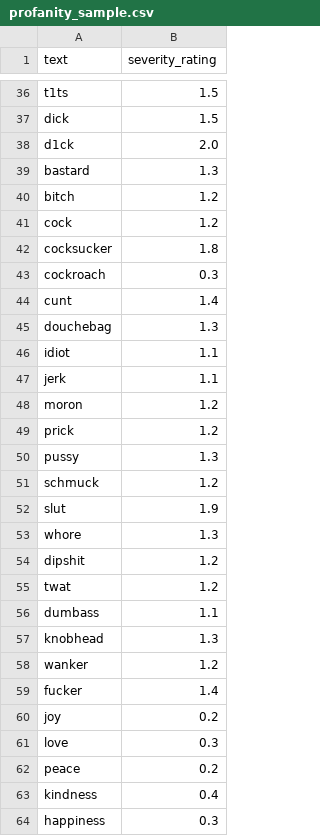
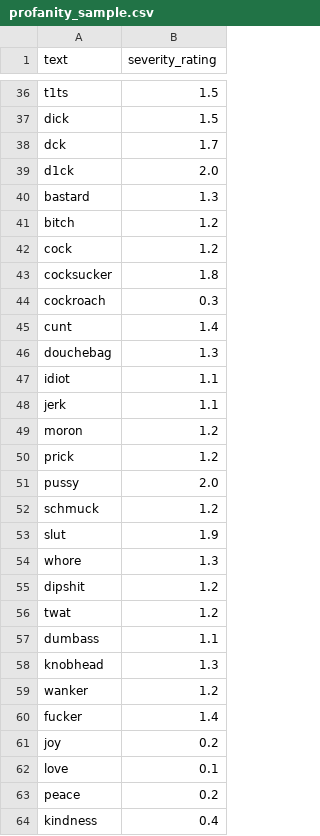
Before and after one commit to marcelmunaba/CensorBot, a CSV file: profanity_sample.csv, drawn as a sheet; only a part is shown, gaps mark what is left out; the shorter side is filled out with more unchanged rows.

Commit message:
update to dataset, added weighted training

```diff
--- a/profanity_sample.csv
+++ b/profanity_sample.csv
@@ -37,2 +37,3 @@ t1ts,1.5
 dick,1.5
+dck, 1.7
 d1ck,2.0
@@ -49,3 +50,3 @@ moron,1.2
 prick,1.2
-pussy,1.3
+pussy,2.0
 schmuck,1.2
@@ -60,3 +61,3 @@ fucker,1.4
 joy,0.2
-love,0.3
+love,0.1
 peace,0.2
```
Also changed, not shown: 2 other files.
